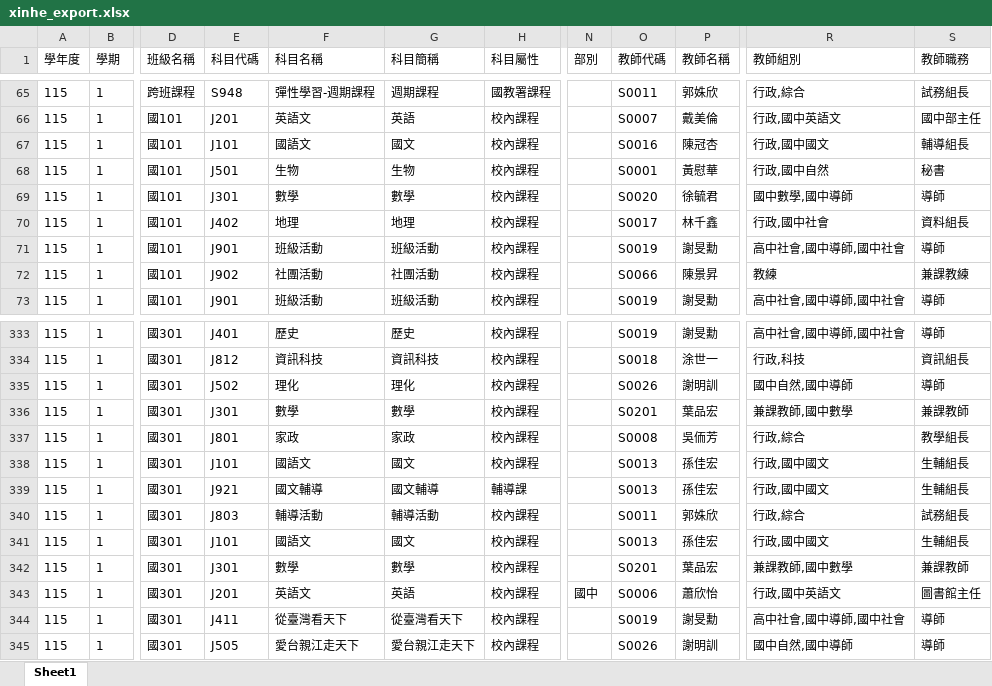
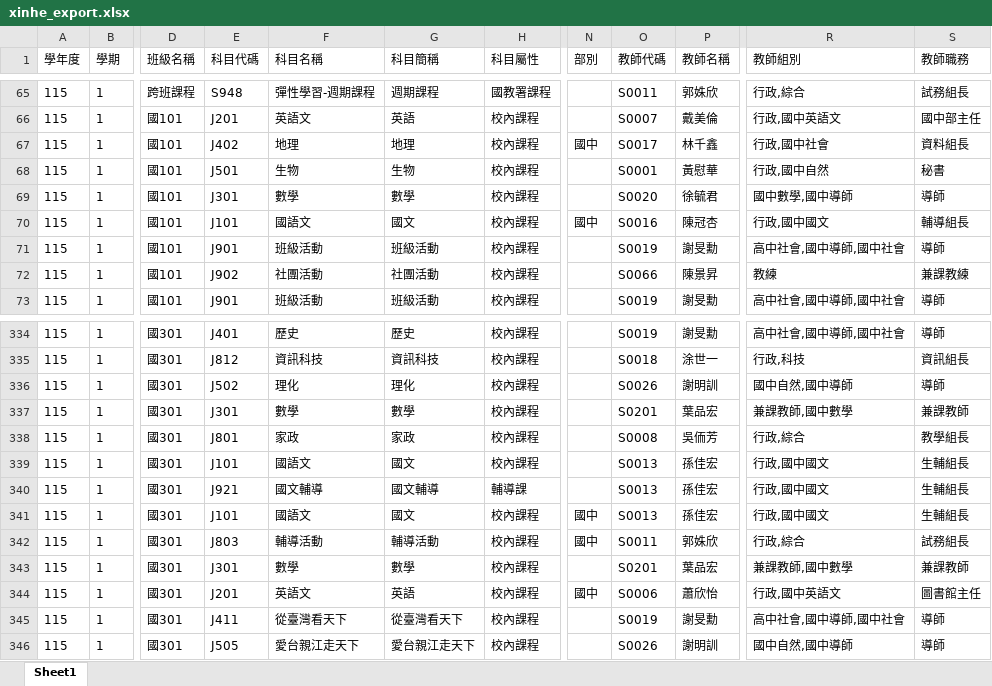
Before and after one commit to Albertyoung22/TcSChed, an Excel workbook: data/xinhe_export.xlsx, sheet Sheet1, drawn as a sheet; only a part is shown, gaps mark what is left out; values as stored, in another font and other column widths than the file's, no borders; addresses are those after the commit; the diff covers the shown part only; the diff names each change by its address in the sheet, - before the commit and + after, or states it on an @@ line.

```diff
--- a/data/xinhe_export.xlsx (sheet Sheet1)
+++ b/data/xinhe_export.xlsx (sheet Sheet1)
-E67 (科目代碼): J101
+E67 (科目代碼): J402
-F67 (科目名稱): 國語文
+F67 (科目名稱): 地理
-G67 (科目簡稱): 國文
+G67 (科目簡稱): 地理
-N67 (部別): (empty)
+N67 (部別): 國中
-O67 (教師代碼): S0016
+O67 (教師代碼): S0017
-P67 (教師名稱): 陳冠杏
+P67 (教師名稱): 林千鑫
-R67 (教師組別): 行政,國中國文
+R67 (教師組別): 行政,國中社會
-S67 (教師職務): 輔導組長
+S67 (教師職務): 資料組長
-E70 (科目代碼): J402
+E70 (科目代碼): J101
-F70 (科目名稱): 地理
+F70 (科目名稱): 國語文
-G70 (科目簡稱): 地理
+G70 (科目簡稱): 國文
-N70 (部別): (empty)
+N70 (部別): 國中
-O70 (教師代碼): S0017
+O70 (教師代碼): S0016
-P70 (教師名稱): 林千鑫
+P70 (教師名稱): 陳冠杏
-R70 (教師組別): 行政,國中社會
+R70 (教師組別): 行政,國中國文
-S70 (教師職務): 資料組長
+S70 (教師職務): 輔導組長
-E341 (科目代碼): J803
+E341 (科目代碼): J101
-F341 (科目名稱): 輔導活動
+F341 (科目名稱): 國語文
-G341 (科目簡稱): 輔導活動
+G341 (科目簡稱): 國文
-N341:N342 (部別): (empty)
+N341:N342 (部別): 國中
-O341 (教師代碼): S0011
+O341 (教師代碼): S0013
-P341 (教師名稱): 郭姝欣
+P341 (教師名稱): 孫佳宏
-R341 (教師組別): 行政,綜合
+R341 (教師組別): 行政,國中國文
-S341 (教師職務): 試務組長
+S341 (教師職務): 生輔組長
-E342 (科目代碼): J101
+E342 (科目代碼): J803
-F342 (科目名稱): 國語文
+F342 (科目名稱): 輔導活動
-G342 (科目簡稱): 國文
+G342 (科目簡稱): 輔導活動
-O342 (教師代碼): S0013
+O342 (教師代碼): S0011
-P342 (教師名稱): 孫佳宏
+P342 (教師名稱): 郭姝欣
-R342 (教師組別): 行政,國中國文
+R342 (教師組別): 行政,綜合
-S342 (教師職務): 生輔組長
+S342 (教師職務): 試務組長
```
Also changed, not shown: 6 added rows and 178 edited cells elsewhere in this sheet.
